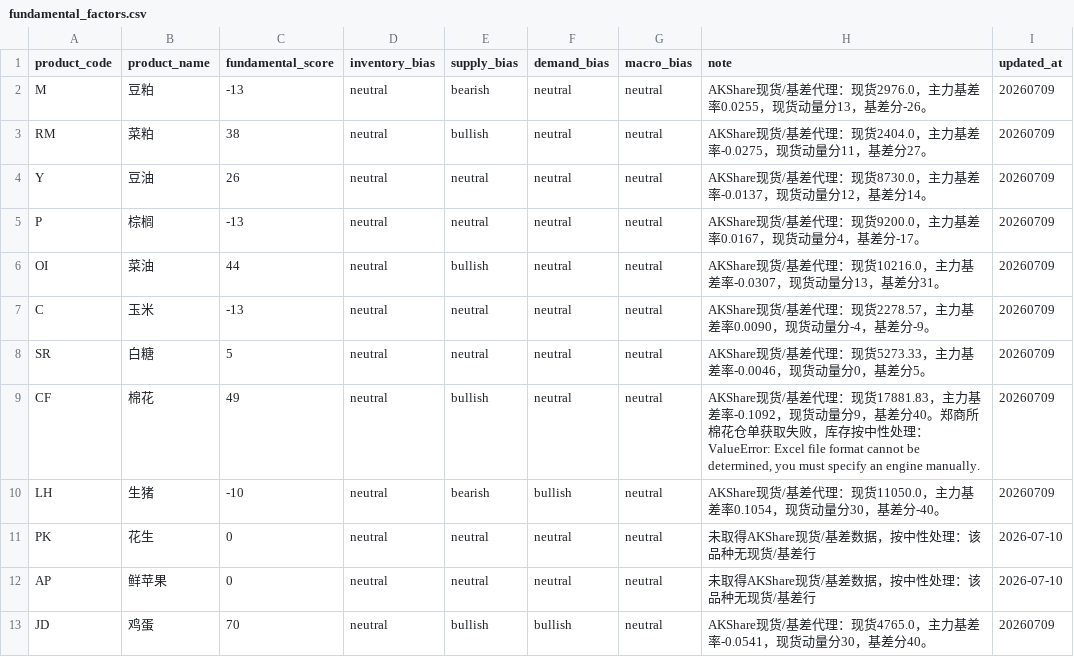
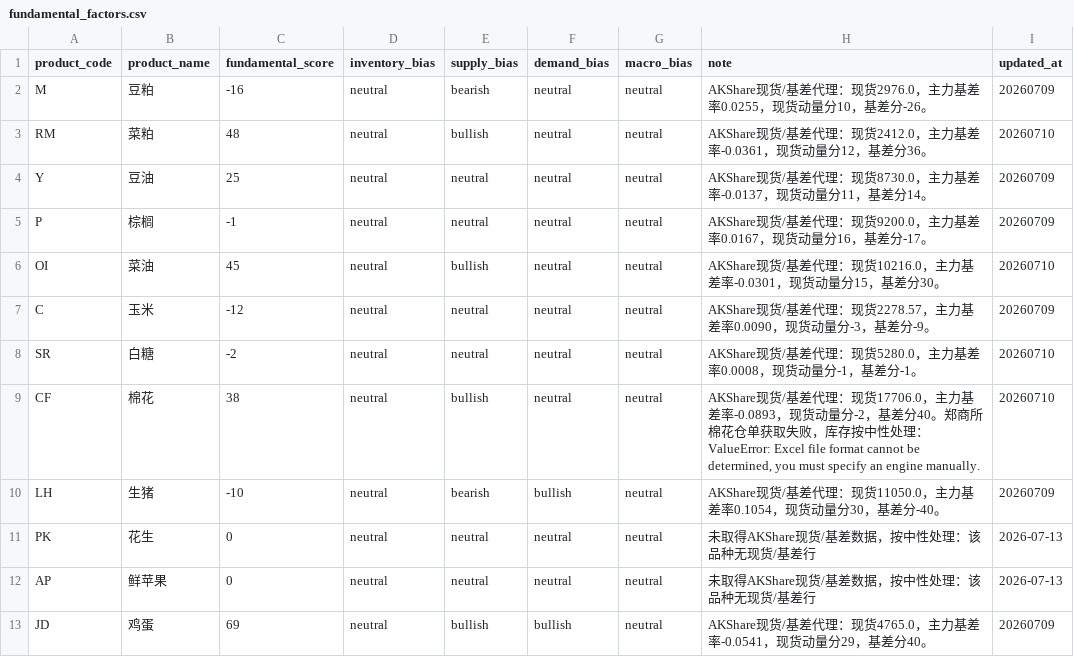
Before and after one commit to fuge0xsol/agri-futures-alert-mvp, a CSV file: config/fundamental_factors.csv, drawn as a sheet.

Commit message:
Update dashboard data 2026-07-13 09:01

```diff
--- a/config/fundamental_factors.csv
+++ b/config/fundamental_factors.csv
@@ -1,13 +1,13 @@
 product_code,product_name,fundamental_score,inventory_bias,supply_bias,demand_bias,macro_bias,note,updated_at
-M,豆粕,-13,neutral,bearish,neutral,neutral,AKShare现货/基差代理：现货2976.0，主力基差率0.0255，现货动量分13，基差分-26。,20260709
-RM,菜粕,38,neutral,bullish,neutral,neutral,AKShare现货/基差代理：现货2404.0，主力基差率-0.0275，现货动量分11，基差分27。,20260709
-Y,豆油,26,neutral,neutral,neutral,neutral,AKShare现货/基差代理：现货8730.0，主力基差率-0.0137，现货动量分12，基差分14。,20260709
-P,棕榈,-13,neutral,neutral,neutral,neutral,AKShare现货/基差代理：现货9200.0，主力基差率0.0167，现货动量分4，基差分-17。,20260709
-OI,菜油,44,neutral,bullish,neutral,neutral,AKShare现货/基差代理：现货10216.0，主力基差率-0.0307，现货动量分13，基差分31。,20260709
-C,玉米,-13,neutral,neutral,neutral,neutral,AKShare现货/基差代理：现货2278.57，主力基差率0.0090，现货动量分-4，基差分-9。,20260709
-SR,白糖,5,neutral,neutral,neutral,neutral,AKShare现货/基差代理：现货5273.33，主力基差率-0.0046，现货动量分0，基差分5。,20260709
-CF,棉花,49,neutral,bullish,neutral,neutral,"AKShare现货/基差代理：现货17881.83，主力基差率-0.1092，现货动量分9，基差分40。郑商所棉花仓单获取失败，库存按中性处理：ValueError: Excel file format cannot be determined, you must specify an engine manually.",20260709
+M,豆粕,-16,neutral,bearish,neutral,neutral,AKShare现货/基差代理：现货2976.0，主力基差率0.0255，现货动量分10，基差分-26。,20260709
+RM,菜粕,48,neutral,bullish,neutral,neutral,AKShare现货/基差代理：现货2412.0，主力基差率-0.0361，现货动量分12，基差分36。,20260710
+Y,豆油,25,neutral,neutral,neutral,neutral,AKShare现货/基差代理：现货8730.0，主力基差率-0.0137，现货动量分11，基差分14。,20260709
+P,棕榈,-1,neutral,neutral,neutral,neutral,AKShare现货/基差代理：现货9200.0，主力基差率0.0167，现货动量分16，基差分-17。,20260709
+OI,菜油,45,neutral,bullish,neutral,neutral,AKShare现货/基差代理：现货10216.0，主力基差率-0.0301，现货动量分15，基差分30。,20260710
+C,玉米,-12,neutral,neutral,neutral,neutral,AKShare现货/基差代理：现货2278.57，主力基差率0.0090，现货动量分-3，基差分-9。,20260709
+SR,白糖,-2,neutral,neutral,neutral,neutral,AKShare现货/基差代理：现货5280.0，主力基差率0.0008，现货动量分-1，基差分-1。,20260710
+CF,棉花,38,neutral,bullish,neutral,neutral,"AKShare现货/基差代理：现货17706.0，主力基差率-0.0893，现货动量分-2，基差分40。郑商所棉花仓单获取失败，库存按中性处理：ValueError: Excel file format cannot be determined, you must specify an engine manually.",20260710
 LH,生猪,-10,neutral,bearish,bullish,neutral,AKShare现货/基差代理：现货11050.0，主力基差率0.1054，现货动量分30，基差分-40。,20260709
-PK,花生,0,neutral,neutral,neutral,neutral,未取得AKShare现货/基差数据，按中性处理：该品种无现货/基差行,2026-07-10
-AP,鲜苹果,0,neutral,neutral,neutral,neutral,未取得AKShare现货/基差数据，按中性处理：该品种无现货/基差行,2026-07-10
-JD,鸡蛋,70,neutral,bullish,bullish,neutral,AKShare现货/基差代理：现货4765.0，主力基差率-0.0541，现货动量分30，基差分40。,20260709
+PK,花生,0,neutral,neutral,neutral,neutral,未取得AKShare现货/基差数据，按中性处理：该品种无现货/基差行,2026-07-13
+AP,鲜苹果,0,neutral,neutral,neutral,neutral,未取得AKShare现货/基差数据，按中性处理：该品种无现货/基差行,2026-07-13
+JD,鸡蛋,69,neutral,bullish,bullish,neutral,AKShare现货/基差代理：现货4765.0，主力基差率-0.0541，现货动量分29，基差分40。,20260709
```
Also changed, not shown: 2 other files.
